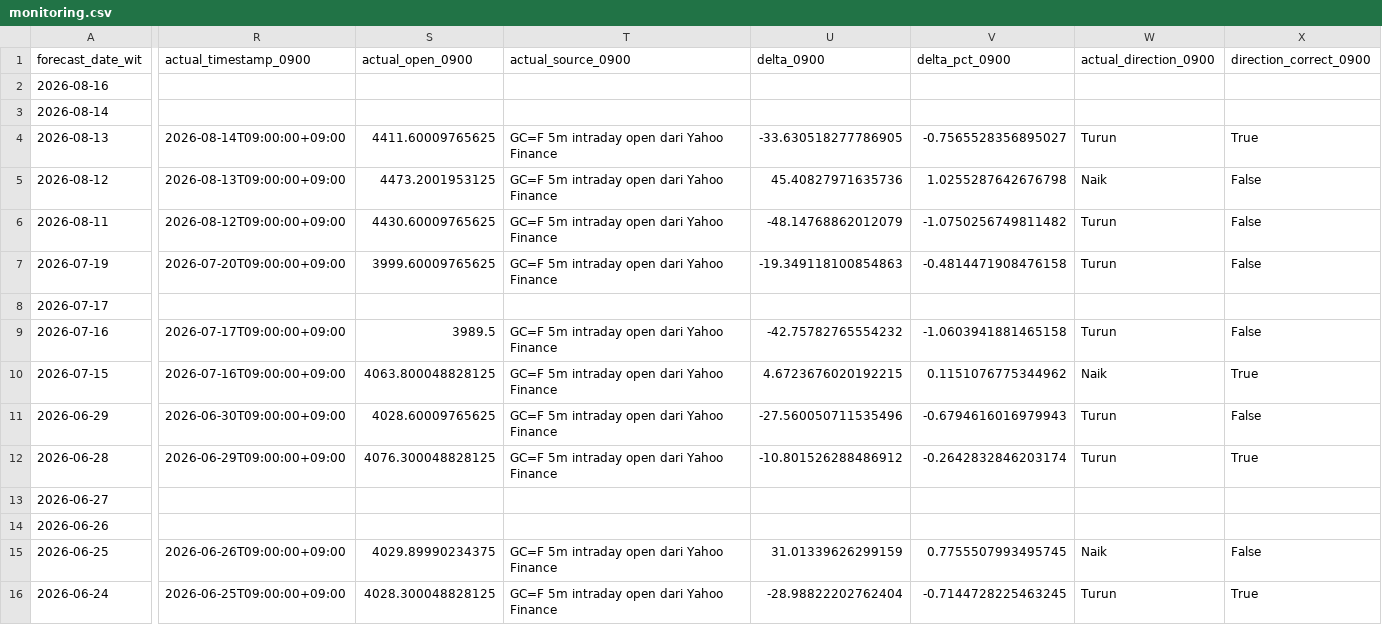
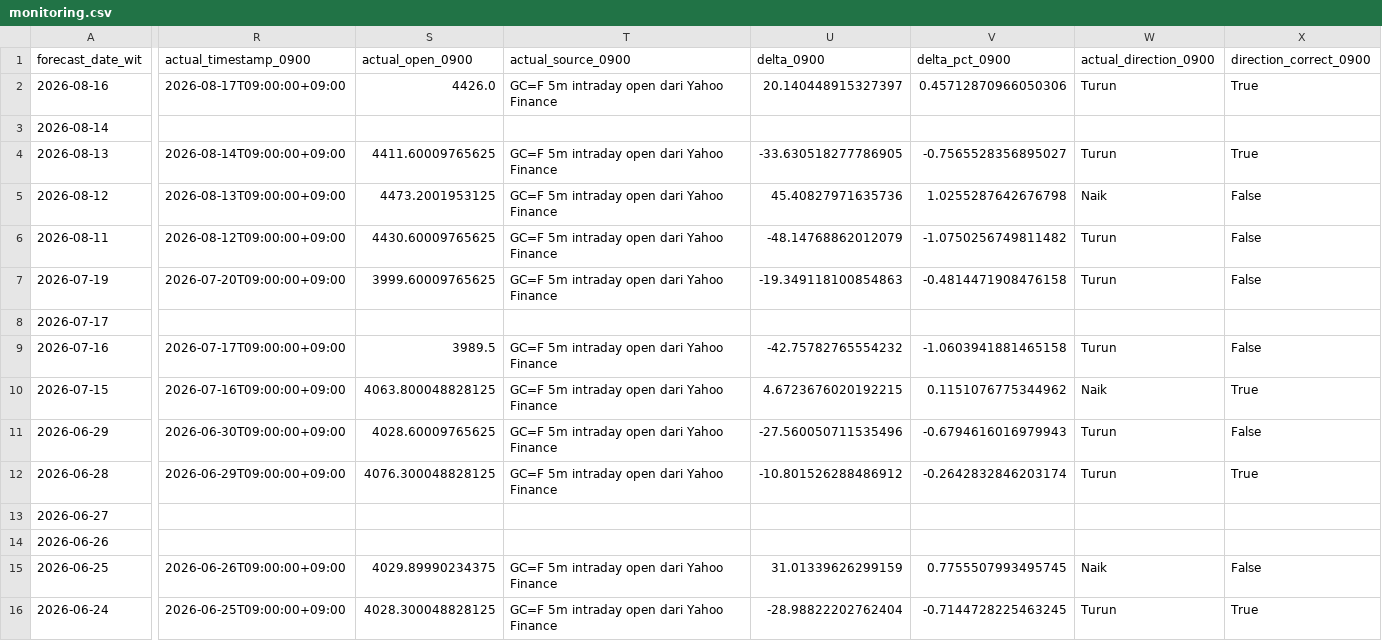
Before and after one commit to geraldinbatubara-cyber/Prediksi-XAU-USD, a CSV file: data/monitoring.csv, drawn as a sheet; only a part is shown, gaps mark what is left out; the diff covers the shown part only; the diff names each change by its address in the sheet, - before the commit and + after, or states it on an @@ line.

```diff
--- a/data/monitoring.csv
+++ b/data/monitoring.csv
-R2 (actual_timestamp_0900): (empty)
+R2 (actual_timestamp_0900): 2026-08-17T09:00:00+09:00
-S2 (actual_open_0900): (empty)
+S2 (actual_open_0900): 4426.0
-T2 (actual_source_0900): (empty)
+T2 (actual_source_0900): GC=F 5m intraday open dari Yahoo Finance
-U2 (delta_0900): (empty)
+U2 (delta_0900): 20.140448915327397
-V2 (delta_pct_0900): (empty)
+V2 (delta_pct_0900): 0.45712870966050306
-W2 (actual_direction_0900): (empty)
+W2 (actual_direction_0900): Turun
-X2 (direction_correct_0900): (empty)
+X2 (direction_correct_0900): True
```
Also changed, not shown: 8 edited cells elsewhere in this file, data/monitoring_model1.csv.
